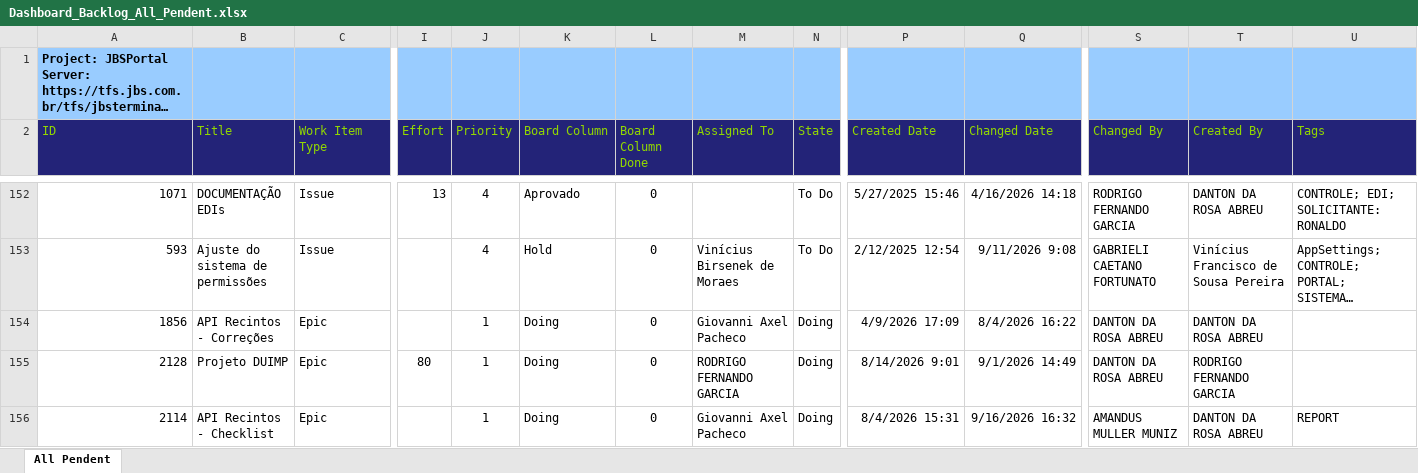
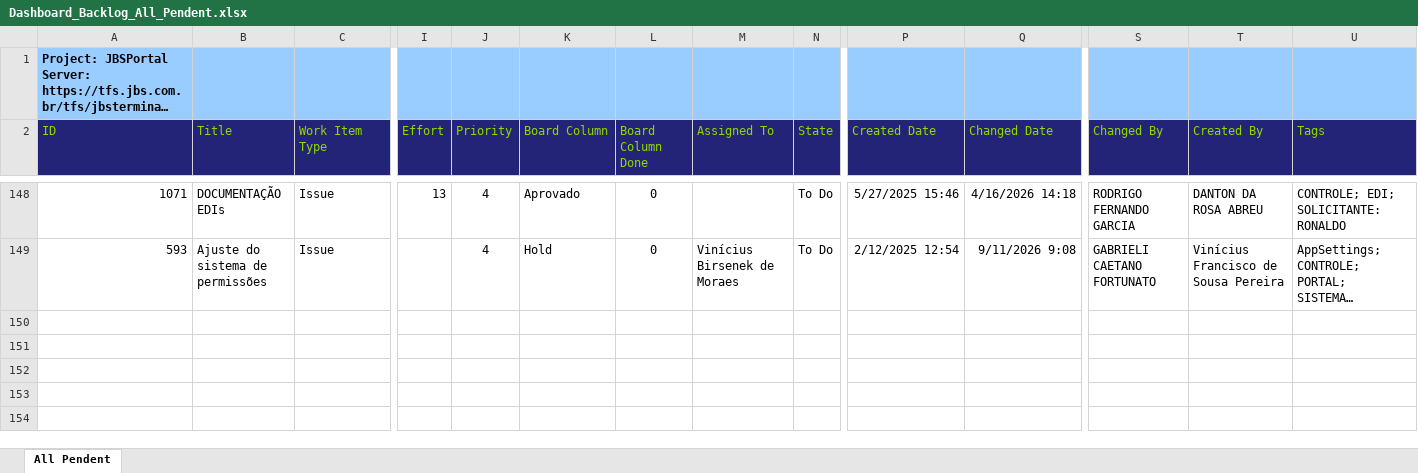
Before and after one commit to amandusmuniz/backlog, an Excel workbook: Dashboard_Backlog_All_Pendent.xlsx, sheet All Pendent, drawn as a sheet; only a part is shown, gaps mark what is left out; long unchanged cells end in …; values as stored, in another font and other column widths than the file's, no borders; table styles not drawn; removed rows and columns are numbered as before the commit, all else as after; rows hold the shown columns only; the diff covers the shown part only; the diff names each change by its address in the sheet, - before the commit and + after, or states it on an @@ line.

Commit message:
Add files via upload

```diff
--- a/Dashboard_Backlog_All_Pendent.xlsx (sheet All Pendent)
+++ b/Dashboard_Backlog_All_Pendent.xlsx (sheet All Pendent)
-row 154: 1856 | API Recintos - Correções | Epic |  | 1 | Doing | 0 | Giovanni Axel Pacheco | Doing | 4/9/2026 17:09 | 8/4/2026 16:22 | DANTON DA ROSA ABREU | DANTON DA ROSA ABREU
-row 155: 2128 | Projeto DUIMP | Epic | 80 | 1 | Doing | 0 | RODRIGO FERNANDO GARCIA | Doing | 8/14/2026 9:01 | 9/1/2026 14:49 | DANTON DA ROSA ABREU | RODRIGO FERNANDO GARCIA
-row 156: 2114 | API Recintos - Checklist | Epic |  | 1 | Doing | 0 | Giovanni Axel Pacheco | Doing | 8/4/2026 15:31 | 9/16/2026 16:32 | AMANDUS MULLER MUNIZ | DANTON DA ROSA ABREU | REPORT
```
Also changed, not shown: 1 added row, 11 removed rows, 6 moved rows and 52 edited cells elsewhere in this sheet.
